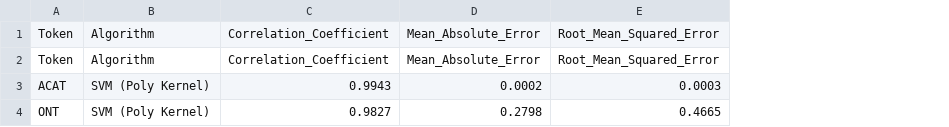
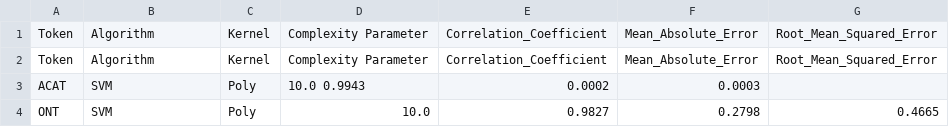
Before and after one commit to LindsayRichman/Nep5-DashApp, a CSV file: algo.csv, drawn as a sheet; removed rows and columns are numbered as before the commit, all else as after; the diff names each change by its address in the sheet, - before the commit and + after, or states it on an @@ line.

Commit message:
Update algo.csv

```diff
--- a/algo.csv
+++ b/algo.csv
+column C, rows 1-2: Kernel | Kernel; row 4: Poly
+column D, rows 1-2: Complexity Parameter | Complexity Parameter; row 4: 10.0
-row 3: ACAT | SVM (Poly Kernel) | 0.9943 | 0.0002 | 0.0003
+row 3: ACAT | SVM | Poly | 10.0 0.9943 | 0.0002 | 0.0003
-B4: SVM (Poly Kernel)
+B4: SVM
```
